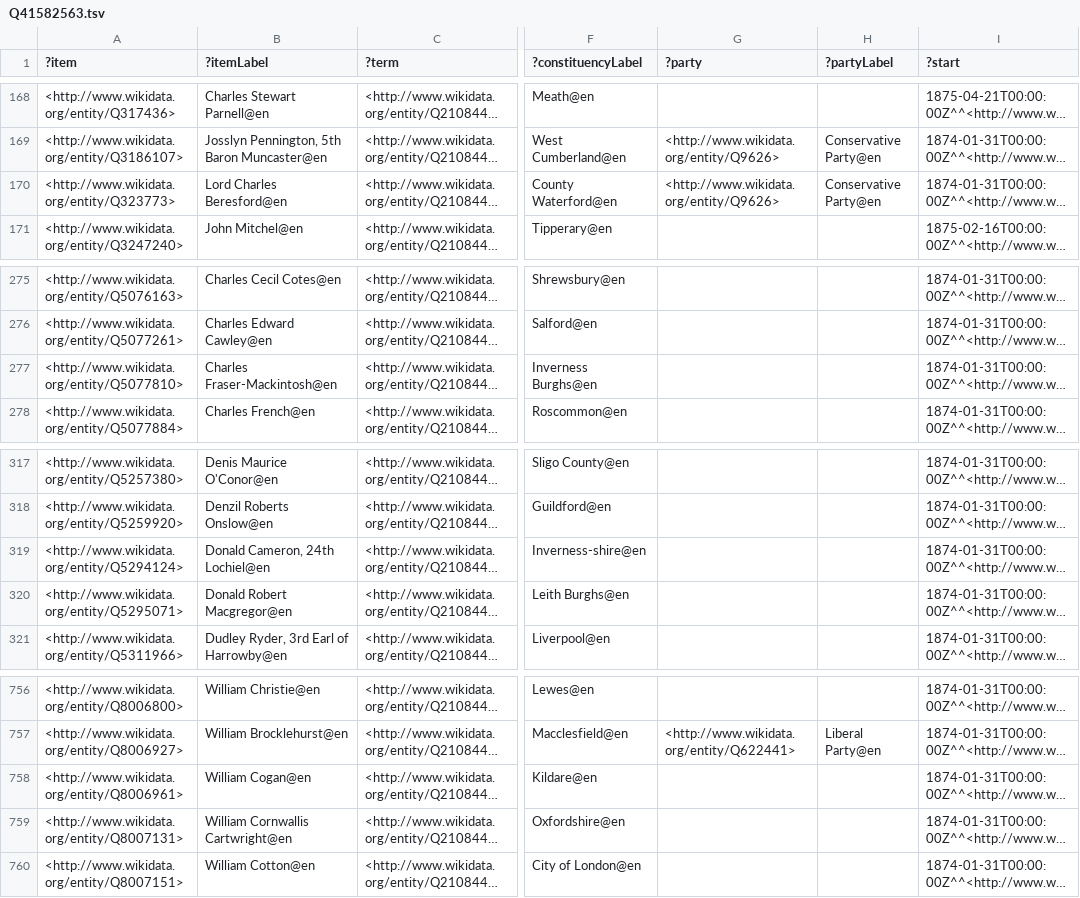
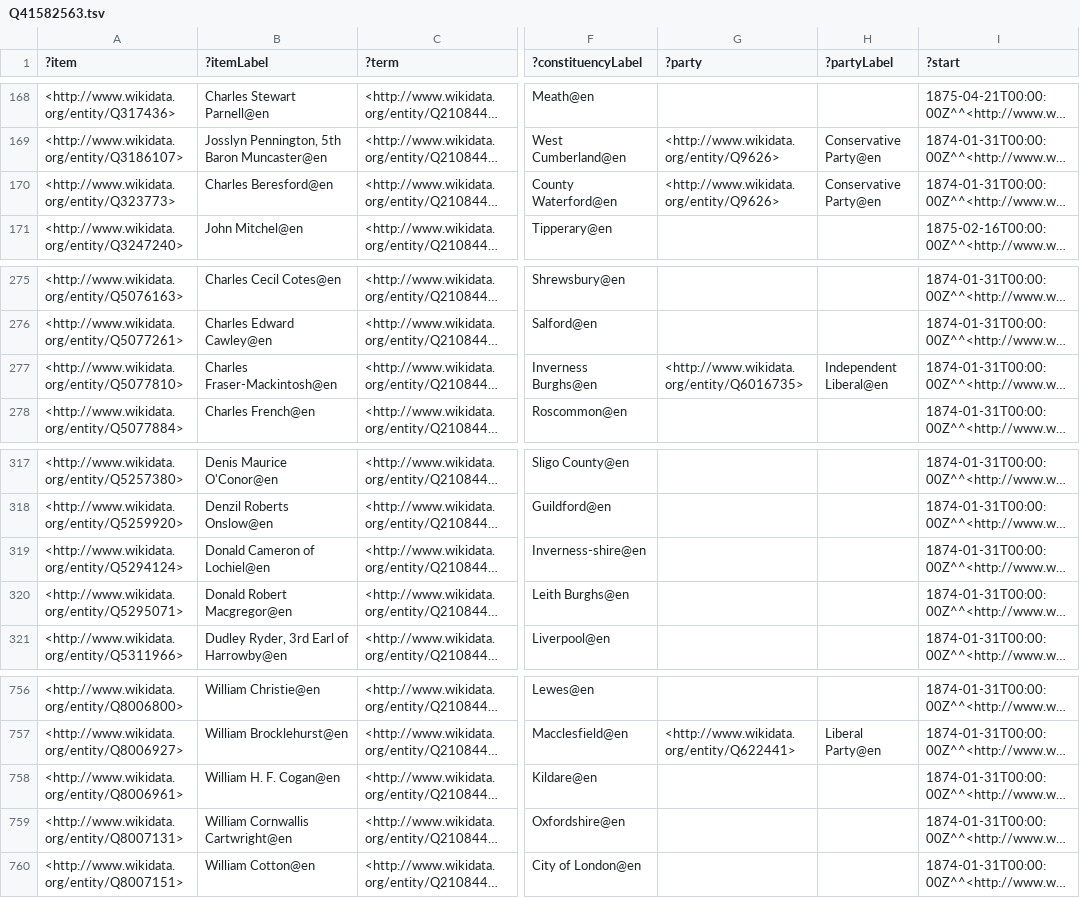
Before and after one commit to generalist/parliament, a TSV file: Q41582563.tsv, drawn as a sheet; only a part is shown, gaps mark what is left out; long unchanged cells end in …; the diff names each change by its address in the sheet, - before the commit and + after, or states it on an @@ line.

```diff
--- a/Q41582563.tsv
+++ b/Q41582563.tsv
-B170 (?itemLabel): Lord Charles Beresford@en
+B170 (?itemLabel): Charles Beresford@en
-G277 (?party): (empty)
+G277 (?party): <http://www.wikidata.org/entity/Q6016735>
-H277 (?partyLabel): (empty)
+H277 (?partyLabel): Independent Liberal@en
-B319 (?itemLabel): Donald Cameron, 24th Lochiel@en
+B319 (?itemLabel): Donald Cameron of Lochiel@en
-B758 (?itemLabel): William Cogan@en
+B758 (?itemLabel): William H. F. Cogan@en
```
Also changed, not shown: Q41582570.tsv, Q41582577.tsv, 4 other files.
